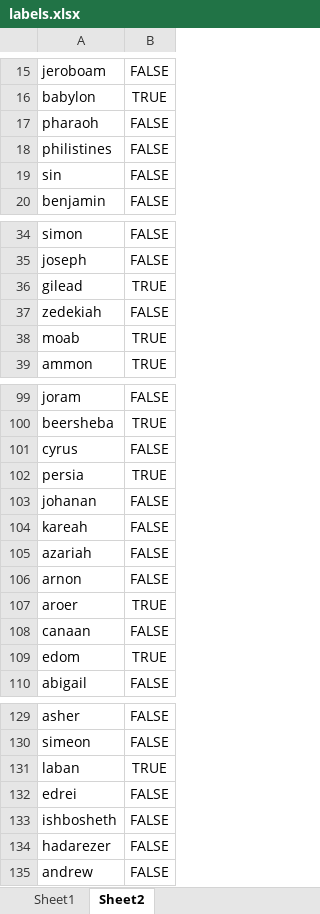
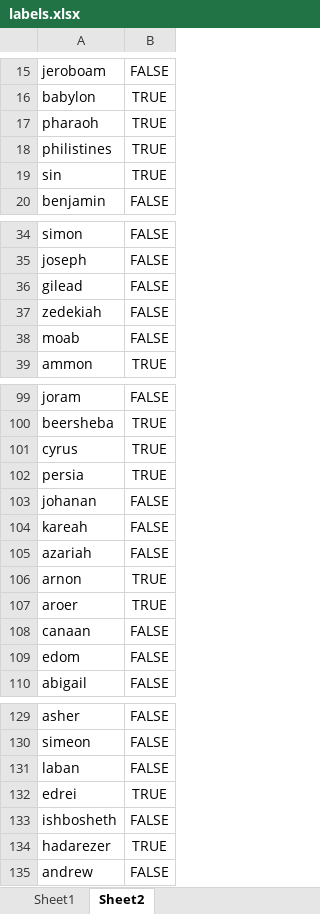
Before and after one commit to xavierlopeze/Bible_Names_Complex_Network_Analysis, an Excel workbook: data/labels.xlsx, sheet Sheet2, drawn as a sheet; only a part is shown, gaps mark what is left out; values as stored, in another font and other column widths than the file's, no borders; 1 other sheet too large or unreadable and not compared; the diff covers the shown part only; the diff names each change by its address in the sheet, - before the commit and + after, or states it on an @@ line.

Commit message:
relabeling of some locations

```diff
--- a/data/labels.xlsx (sheet Sheet2)
+++ b/data/labels.xlsx (sheet Sheet2)
-B17:B19: FALSE
+B17:B19: TRUE
-B36: TRUE
+B36: FALSE
-B38: TRUE
+B38: FALSE
-B101: FALSE
+B101: TRUE
-B106: FALSE
+B106: TRUE
-B109: TRUE
+B109: FALSE
-B131: TRUE
+B131: FALSE
-B132: FALSE
+B132: TRUE
-B134: FALSE
+B134: TRUE
```
Also changed, not shown: 7 edited cells elsewhere in this sheet.
